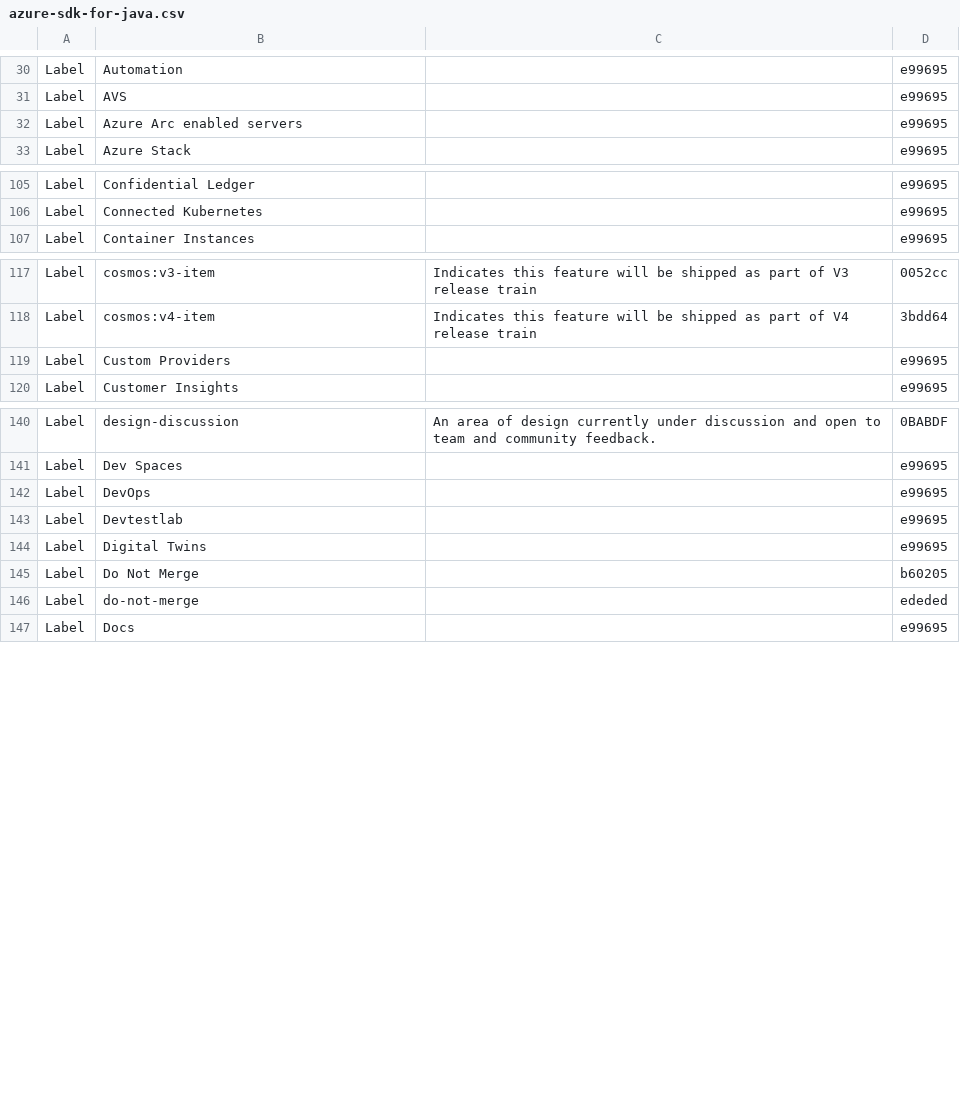
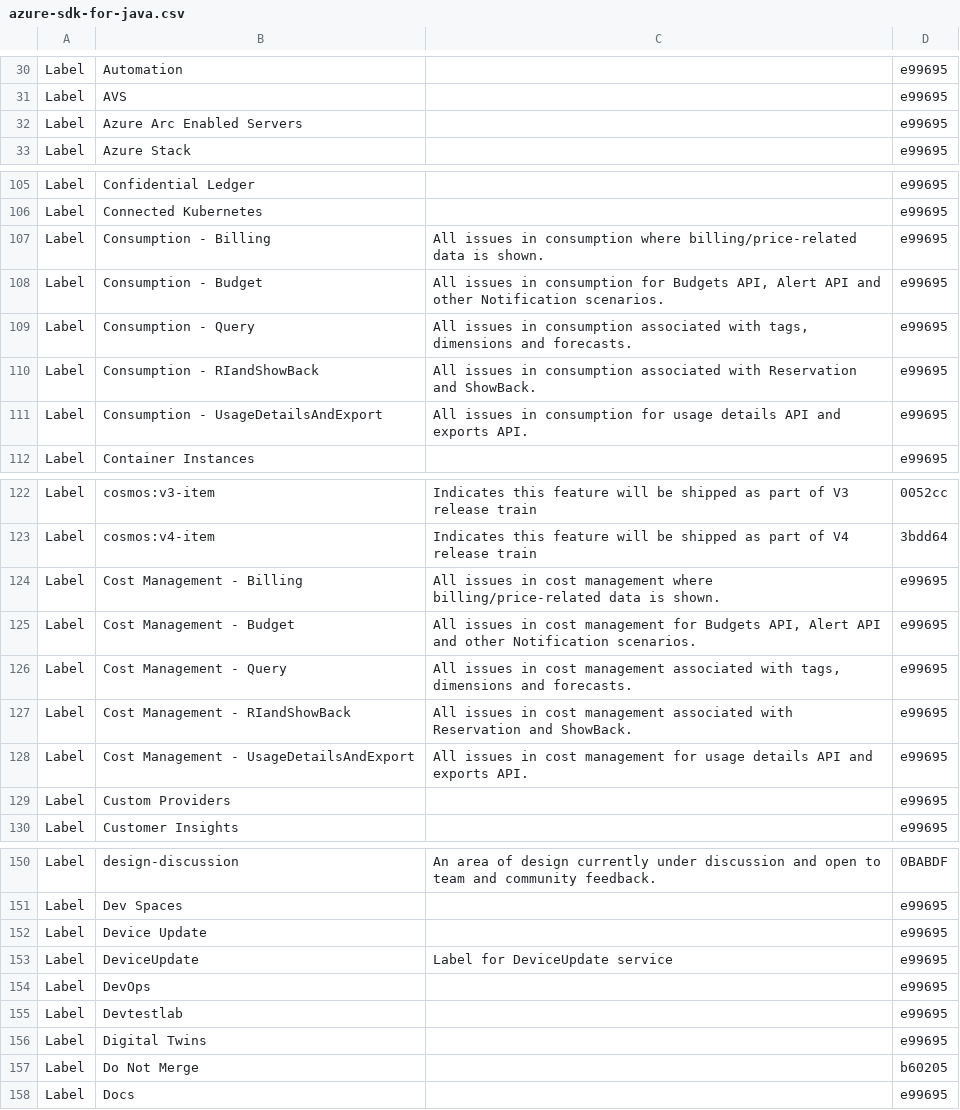
Before and after one commit to wanlwanl/wanl-fork-azure-sdk-tools, a CSV file: tools/github-labels/repository-snapshots/azure-sdk-for-java.csv, drawn as a sheet; only a part is shown, gaps mark what is left out.

Commit message:
[GitHub Labels] Cost Management + Consumption (#2112)
Expanding and nrmalizing labels for the "Cost Management" and "Consumption" service
areas, by request of the associated service team.

```diff
--- a/tools/github-labels/repository-snapshots/azure-sdk-for-java.csv
+++ b/tools/github-labels/repository-snapshots/azure-sdk-for-java.csv
@@ -31,3 +31,3 @@ Label,Automation,,e99695
 Label,AVS,,e99695
-Label,Azure Arc enabled servers,,e99695
+Label,Azure Arc Enabled Servers,,e99695
 Label,Azure Stack,,e99695
@@ -106,2 +106,7 @@ Label,Confidential Ledger,,e99695
 Label,Connected Kubernetes,,e99695
+Label,Consumption - Billing,All issues in consumption where billing/price-related data is shown.,e99695
+Label,Consumption - Budget,"All issues in consumption for Budgets API, Alert API and other Notification scenarios.",e99695
+Label,Consumption - Query,"All issues in consumption associated with tags, dimensions and forecasts.",e99695
+Label,Consumption - RIandShowBack,All issues in consumption associated with Reservation and ShowBack.,e99695
+Label,Consumption - UsageDetailsAndExport,All issues in consumption for usage details API and exports API.,e99695
 Label,Container Instances,,e99695
@@ -118,2 +123,7 @@ Label,cosmos:v3-item,Indicates this feature will be shipped as part of V3 releas
 Label,cosmos:v4-item,Indicates this feature will be shipped as part of V4 release train,3bdd64
+Label,Cost Management - Billing,All issues in cost management where billing/price-related data is shown.,e99695
+Label,Cost Management - Budget,"All issues in cost management for Budgets API, Alert API and other Notification scenarios.",e99695
+Label,Cost Management - Query,"All issues in cost management associated with tags, dimensions and forecasts.",e99695
+Label,Cost Management - RIandShowBack,All issues in cost management associated with Reservation and ShowBack.,e99695
+Label,Cost Management - UsageDetailsAndExport,All issues in cost management for usage details API and exports API.,e99695
 Label,Custom Providers,,e99695
@@ -141,2 +151,4 @@ Label,design-discussion,An area of design currently under discussion and open to
 Label,Dev Spaces,,e99695
+Label,Device Update,,e99695
+Label,DeviceUpdate,Label for DeviceUpdate service,e99695
 Label,DevOps,,e99695
@@ -145,3 +157,2 @@ Label,Digital Twins,,e99695
 Label,Do Not Merge,,b60205
-Label,do-not-merge,,ededed
 Label,Docs,,e99695
```
Also changed, not shown: tools/github-labels/common-labels.csv, tools/github-labels/repository-snapshots/autorest.csharp.csv, 26 other files.
